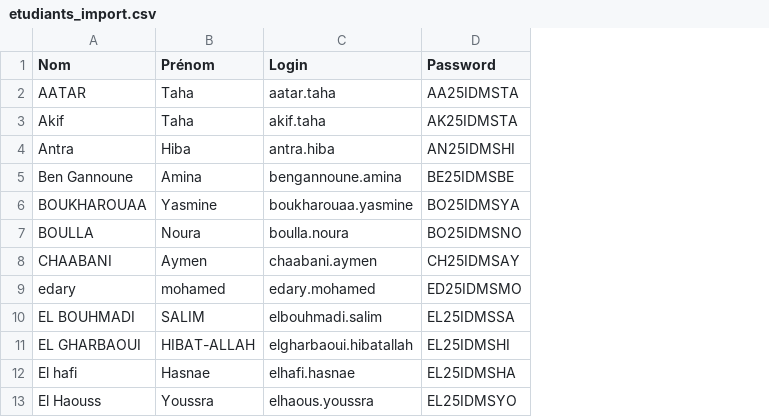
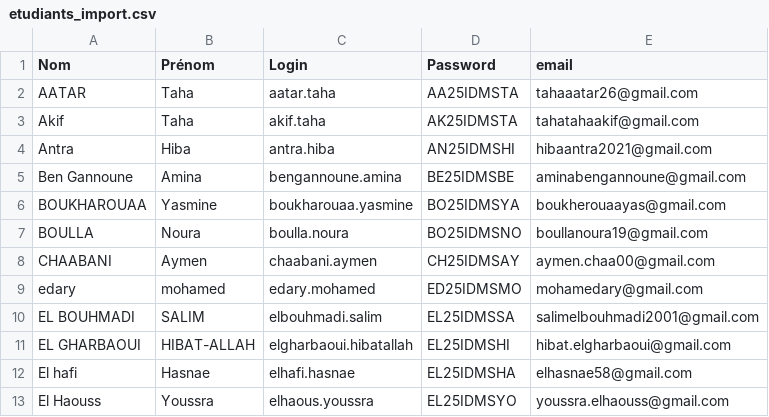
Before and after one commit to ENNAJI/ExamCADProtoENSAM, a CSV file: data/etudiants_import.csv, drawn as a sheet; only a part is shown; the diff names each change by its address in the sheet, - before the commit and + after, or states it on an @@ line.

Commit message:
Ajout emails des etudiants dans le CSV et envoi direct

```diff
--- a/data/etudiants_import.csv
+++ b/data/etudiants_import.csv
+column E (email), rows 2-13: tahaaatar26@gmail.com | tahatahaakif@gmail.com | hibaantra2021@gmail.com | aminabengannoune@gmail.com | boukherouaayas@gmail.com | boullanoura19@gmail.com | aymen.chaa00@gmail.com | mohamedary@gmail.com | salimelbouhmadi2001@gmail.com | hibat.elgharbaoui@gmail.com | elhasnae58@gmail.com | youssra.elhaouss@gmail.com
```
Also changed, not shown: 2 other files.
